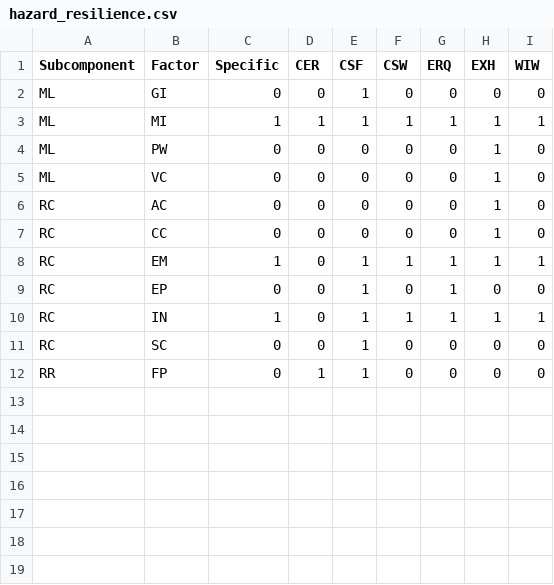
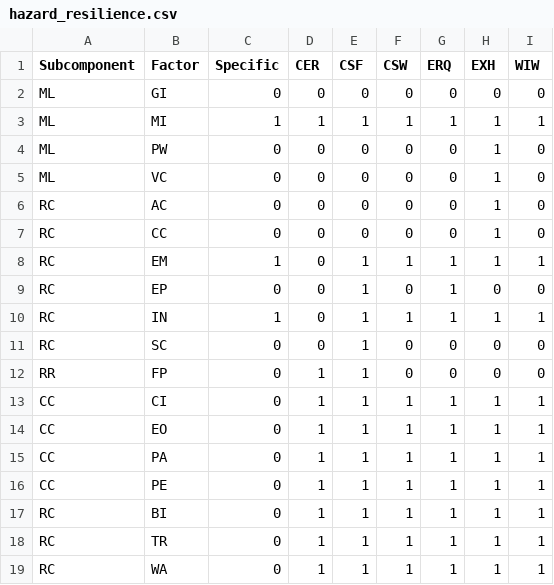
Before and after one commit to NYCEM-GIS/urban-risk-index, a CSV file: URI/PARAMS/hazard_resilience.csv, drawn as a sheet.

```diff
--- a/URI/PARAMS/hazard_resilience.csv
+++ b/URI/PARAMS/hazard_resilience.csv
@@ -1,3 +1,3 @@
 Subcomponent,Factor,Specific,CER,CSF,CSW,ERQ,EXH,WIW
-ML,GI,0,0,1,0,0,0,0
+ML,GI,0,0,0,0,0,0,0
 ML,MI,1,1,1,1,1,1,1
@@ -12 +12,8 @@ RC,SC,0,0,1,0,0,0,0
 RR,FP,0,1,1,0,0,0,0
+CC,CI,0,1,1,1,1,1,1
+CC,EO,0,1,1,1,1,1,1
+CC,PA,0,1,1,1,1,1,1
+CC,PE,0,1,1,1,1,1,1
+RC,BI,0,1,1,1,1,1,1
+RC,TR,0,1,1,1,1,1,1
+RC,WA,0,1,1,1,1,1,1
```
Also changed, not shown: 23 other files.
